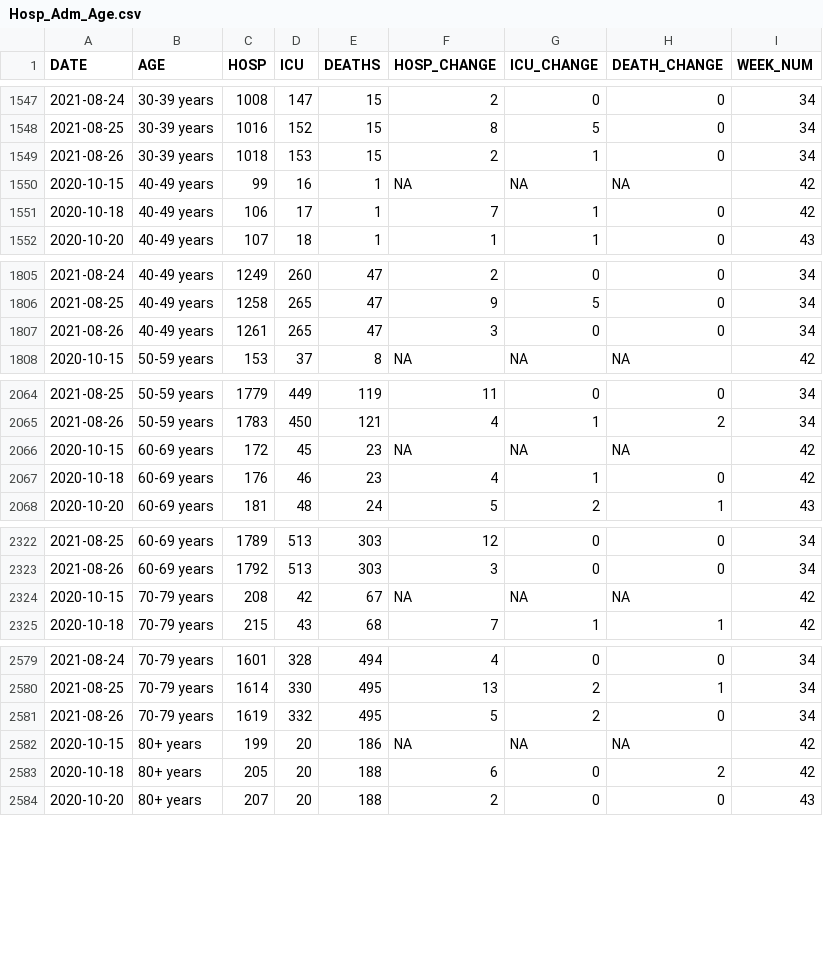
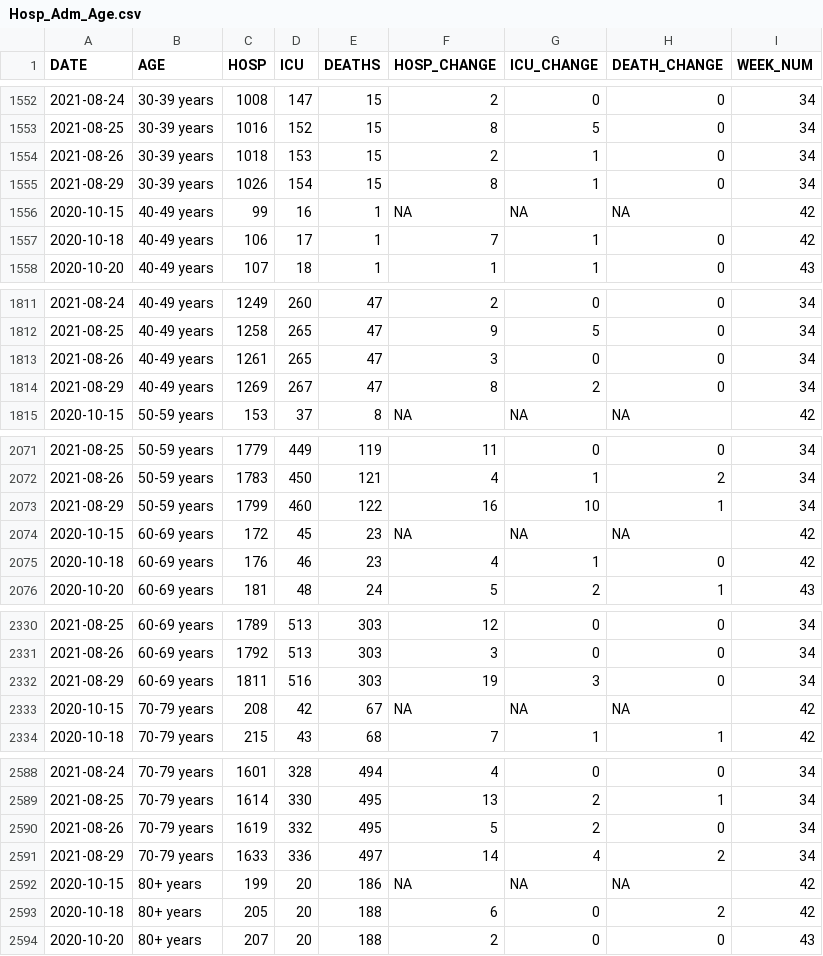
Before and after one commit to aryntoombs/Alberta-Covid-Data, a CSV file: Hosp_Adm_Age.csv, drawn as a sheet; only a part is shown, gaps mark what is left out; the diff covers the shown part only; the diff names each change by its address in the sheet, - before the commit and + after, or states it on an @@ line.

```diff
--- a/Hosp_Adm_Age.csv
+++ b/Hosp_Adm_Age.csv
+row 1555: 2021-08-29 | 30-39 years | 1026 | 154 | 15 | 8 | 1 | 0 | 34
+row 1814: 2021-08-29 | 40-49 years | 1269 | 267 | 47 | 8 | 2 | 0 | 34
+row 2073: 2021-08-29 | 50-59 years | 1799 | 460 | 122 | 16 | 10 | 1 | 34
+row 2332: 2021-08-29 | 60-69 years | 1811 | 516 | 303 | 19 | 3 | 0 | 34
+row 2591: 2021-08-29 | 70-79 years | 1633 | 336 | 497 | 14 | 4 | 2 | 34
```
Also changed, not shown: 7 added rows elsewhere in this file, Alberta_Provincial_Trends.csv, Alberta_Regional_Testing_Trends.csv, 2 other files.
